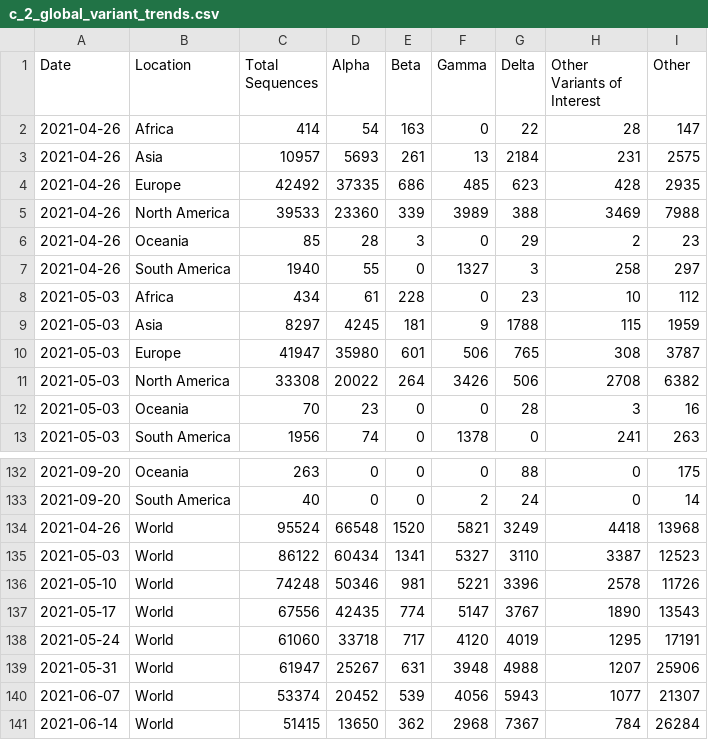
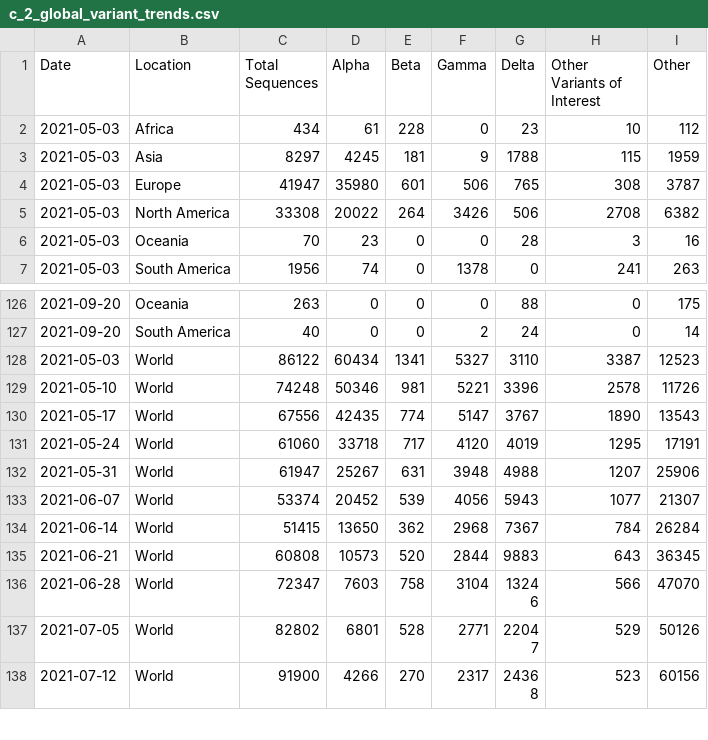
Before and after one commit to rockfound/ppi-flourish-charts, a CSV file: data/c_2_global_variant_trends.csv, drawn as a sheet; only a part is shown, gaps mark what is left out; the shorter side is filled out with more unchanged rows; the diff names each change by its address in the sheet, - before the commit and + after, or states it on an @@ line.

```diff
--- a/data/c_2_global_variant_trends.csv
+++ b/data/c_2_global_variant_trends.csv
-row 2: 2021-04-26 | Africa | 414 | 54 | 163 | 0 | 22 | 28 | 147
-row 3: 2021-04-26 | Asia | 10957 | 5693 | 261 | 13 | 2184 | 231 | 2575
-row 4: 2021-04-26 | Europe | 42492 | 37335 | 686 | 485 | 623 | 428 | 2935
-row 5: 2021-04-26 | North America | 39533 | 23360 | 339 | 3989 | 388 | 3469 | 7988
-row 6: 2021-04-26 | Oceania | 85 | 28 | 3 | 0 | 29 | 2 | 23
-row 7: 2021-04-26 | South America | 1940 | 55 | 0 | 1327 | 3 | 258 | 297
-row 134: 2021-04-26 | World | 95524 | 66548 | 1520 | 5821 | 3249 | 4418 | 13968
```
Also changed, not shown: data/archetype_box_whisker.csv, data/c_1_volume_cases_sequences_vaccinations.csv, 2 other files.
